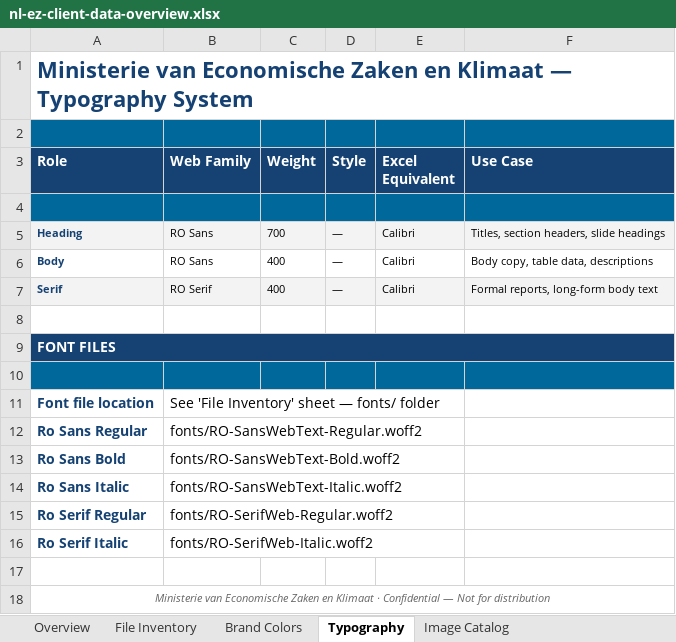
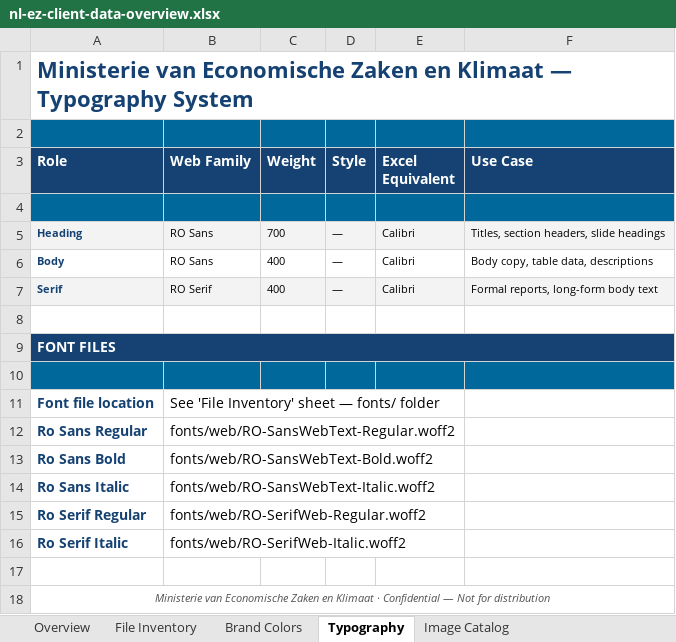
Before and after one commit to stromy-org/nl-ez-plugin, an Excel workbook: companies/nl-ez/nl-ez-client-data-overview.xlsx, sheet Typography, drawn as a sheet; values as stored, in another font and other column widths than the file's, no borders; the diff names each change by its address in the sheet, - before the commit and + after, or states it on an @@ line.

```diff
--- a/companies/nl-ez/nl-ez-client-data-overview.xlsx (sheet Typography)
+++ b/companies/nl-ez/nl-ez-client-data-overview.xlsx (sheet Typography)
-B12 (Web Family): fonts/RO-SansWebText-Regular.woff2
+B12 (Web Family): fonts/web/RO-SansWebText-Regular.woff2
-B13 (Web Family): fonts/RO-SansWebText-Bold.woff2
+B13 (Web Family): fonts/web/RO-SansWebText-Bold.woff2
-B14 (Web Family): fonts/RO-SansWebText-Italic.woff2
+B14 (Web Family): fonts/web/RO-SansWebText-Italic.woff2
-B15 (Web Family): fonts/RO-SerifWeb-Regular.woff2
+B15 (Web Family): fonts/web/RO-SerifWeb-Regular.woff2
-B16 (Web Family): fonts/RO-SerifWeb-Italic.woff2
+B16 (Web Family): fonts/web/RO-SerifWeb-Italic.woff2
```
Also changed, not shown: sheet File Inventory, sheet Brand Colors, sheet Overview, 1 other file.
